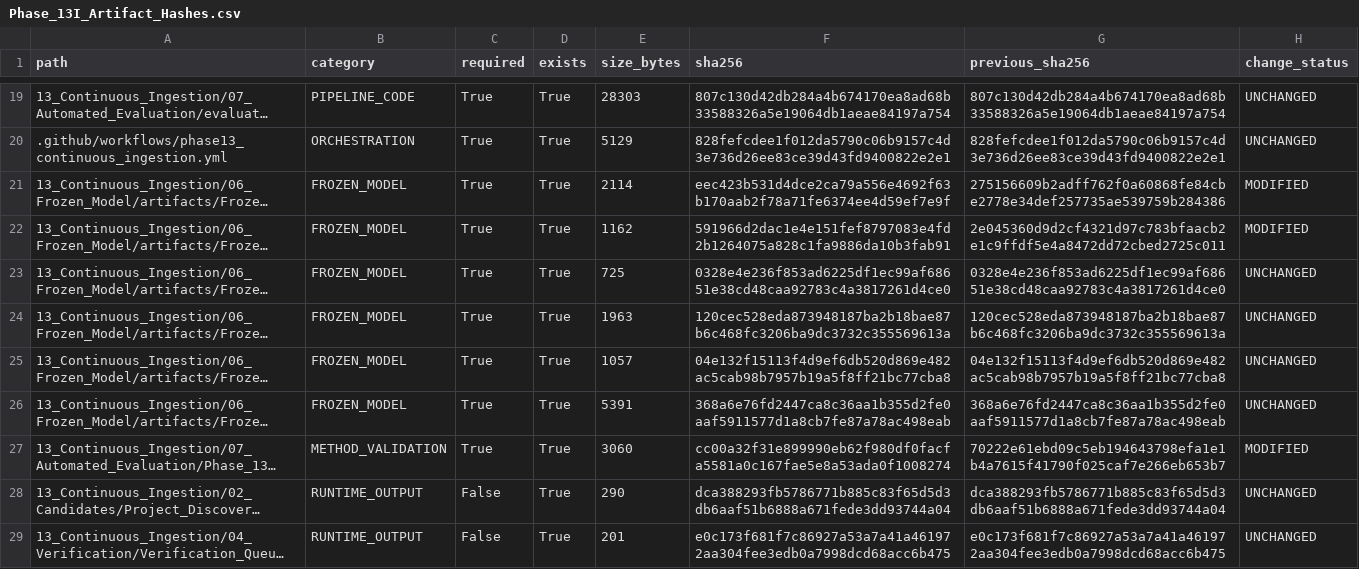
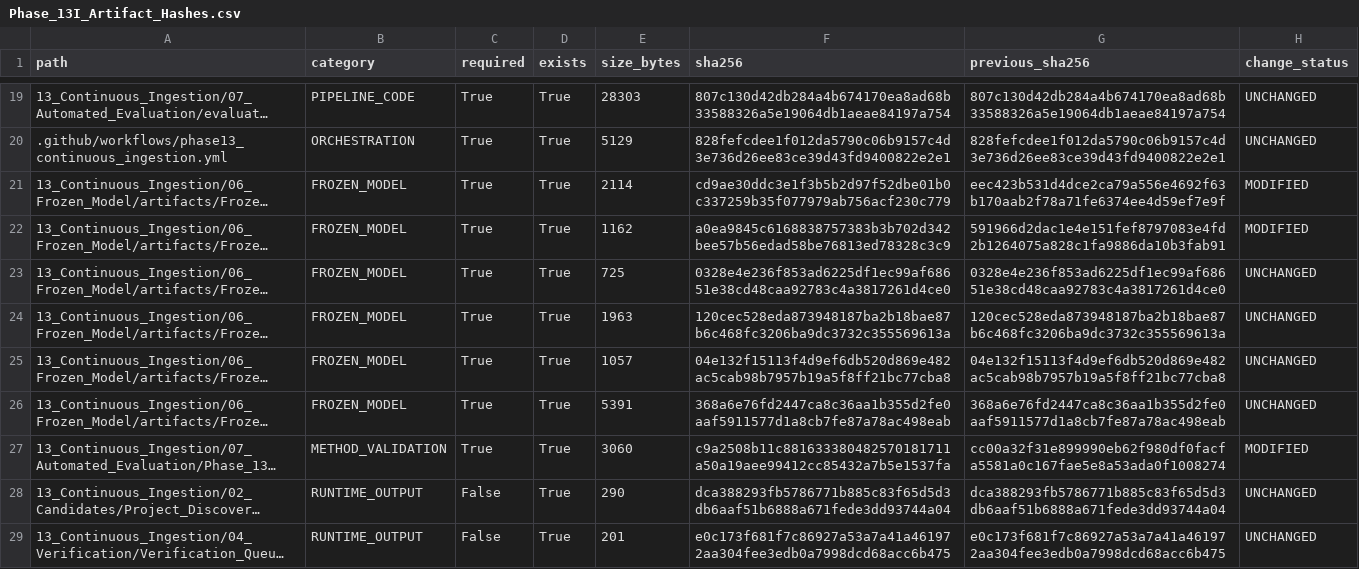
Before and after one commit to Shash-ai/Semiconductor-Credit-Risk-ML, a CSV file: 13_Continuous_Ingestion/08_Governance/Phase_13I_Artifact_Hashes.csv, drawn as a sheet; only a part is shown, gaps mark what is left out; long unchanged cells end in …; the diff names each change by its address in the sheet, - before the commit and + after, or states it on an @@ line.

```diff
--- a/13_Continuous_Ingestion/08_Governance/Phase_13I_Artifact_Hashes.csv
+++ b/13_Continuous_Ingestion/08_Governance/Phase_13I_Artifact_Hashes.csv
-F21 (sha256): eec423b531d4dce2ca79a556e4692f63b170aab2f78a71fe6374ee4d59ef7e9f
+F21 (sha256): cd9ae30ddc3e1f3b5b2d97f52dbe01b0c337259b35f077979ab756acf230c779
-G21 (previous_sha256): 275156609b2adff762f0a60868fe84cbe2778e34def257735ae539759b284386
+G21 (previous_sha256): eec423b531d4dce2ca79a556e4692f63b170aab2f78a71fe6374ee4d59ef7e9f
-F22 (sha256): 591966d2dac1e4e151fef8797083e4fd2b1264075a828c1fa9886da10b3fab91
+F22 (sha256): a0ea9845c6168838757383b3b702d342bee57b56edad58be76813ed78328c3c9
-G22 (previous_sha256): 2e045360d9d2cf4321d97c783bfaacb2e1c9ffdf5e4a8472dd72cbed2725c011
+G22 (previous_sha256): 591966d2dac1e4e151fef8797083e4fd2b1264075a828c1fa9886da10b3fab91
-F27 (sha256): cc00a32f31e899990eb62f980df0facfa5581a0c167fae5e8a53ada0f1008274
+F27 (sha256): c9a2508b11c881633380482570181711a50a19aee99412cc85432a7b5e1537fa
-G27 (previous_sha256): 70222e61ebd09c5eb194643798efa1e1b4a7615f41790f025caf7e266eb653b7
+G27 (previous_sha256): cc00a32f31e899990eb62f980df0facfa5581a0c167fae5e8a53ada0f1008274
```
Also changed, not shown: 13_Continuous_Ingestion/08_Governance/Phase_13I_Change_Register.csv, 10 other files.
